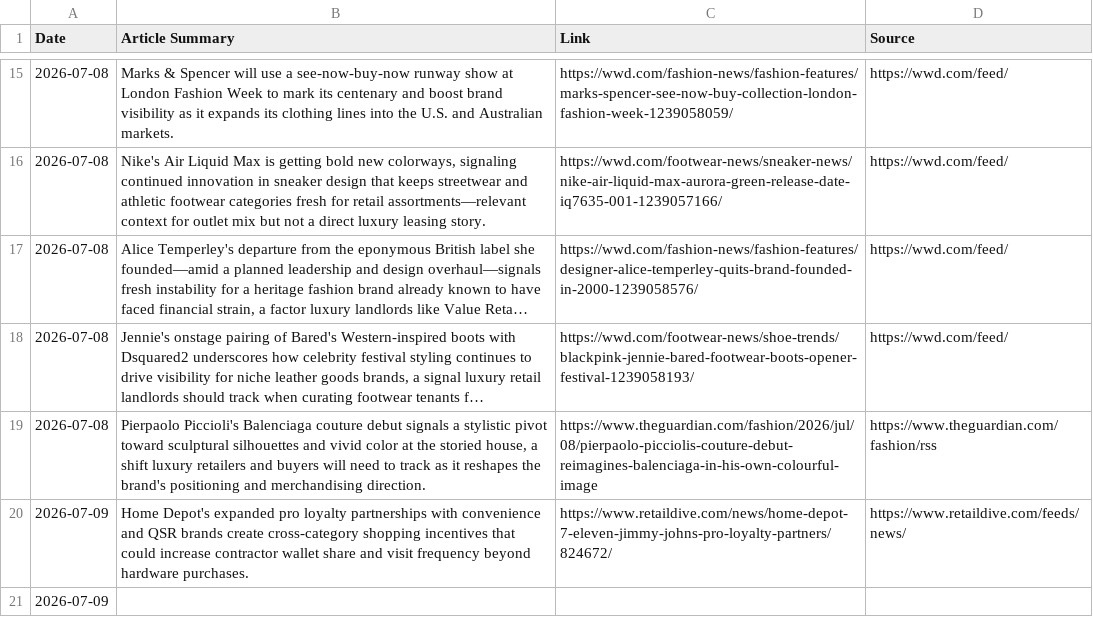
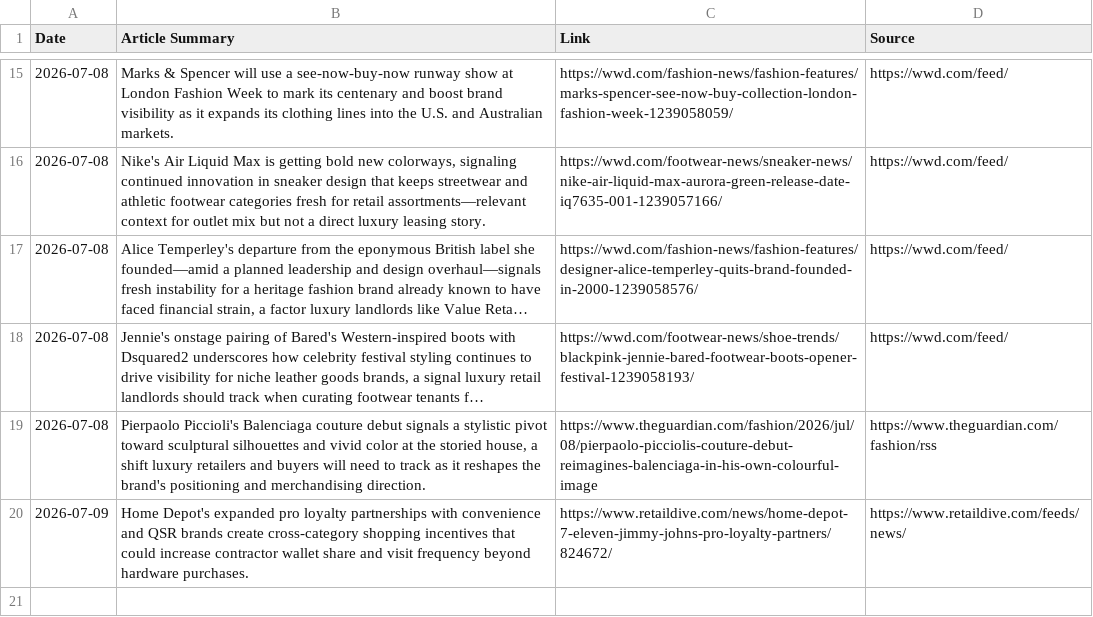
Before and after one commit to aditbanta/ai-retail-news-tracker, a CSV file: AI_Retail_News_Log.csv, drawn as a sheet; only a part is shown, gaps mark what is left out; long unchanged cells end in ….

```diff
--- a/AI_Retail_News_Log.csv
+++ b/AI_Retail_News_Log.csv
@@ -20,2 +20 @@ Date,Article Summary,Link,Source
 2026-07-09,Home Depot's expanded pro loyalty partnerships with convenience and QSR brands create cross-category shopping incentives that could increase contractor wallet share and visit frequency beyond hardware purchases.,https://www.retaildive.com/news/home-depot-7-eleven-jimmy-johns-pro-loyalty-partners/824672/,https://www.retaildive.com/feeds/news/
-2026-07-09,
```
